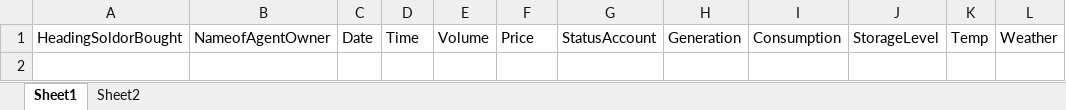
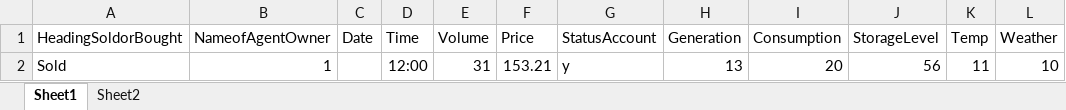
Before and after one commit to pandeyjames/AI-SEM, an Excel workbook: Project/AI_Prediction_And_Trading_System/dailydata.xlsx, sheet Sheet1, drawn as a sheet; values as stored, in another font and other column widths than the file's, no borders; the diff names each change by its address in the sheet, - before the commit and + after, or states it on an @@ line.

```diff
--- a/Project/AI_Prediction_And_Trading_System/dailydata.xlsx (sheet Sheet1)
+++ b/Project/AI_Prediction_And_Trading_System/dailydata.xlsx (sheet Sheet1)
+row 2: Sold | 1 |  | 12:00 | 31 | 153.21 | y | 13 | 20 | 56 | 11 | 10
```
Also changed, not shown: sheet Sheet2, Project/AI_Prediction_And_Trading_System/AI Prediction and classification/bin/Debug/HelloWorld.xlsx, 20 other files.
